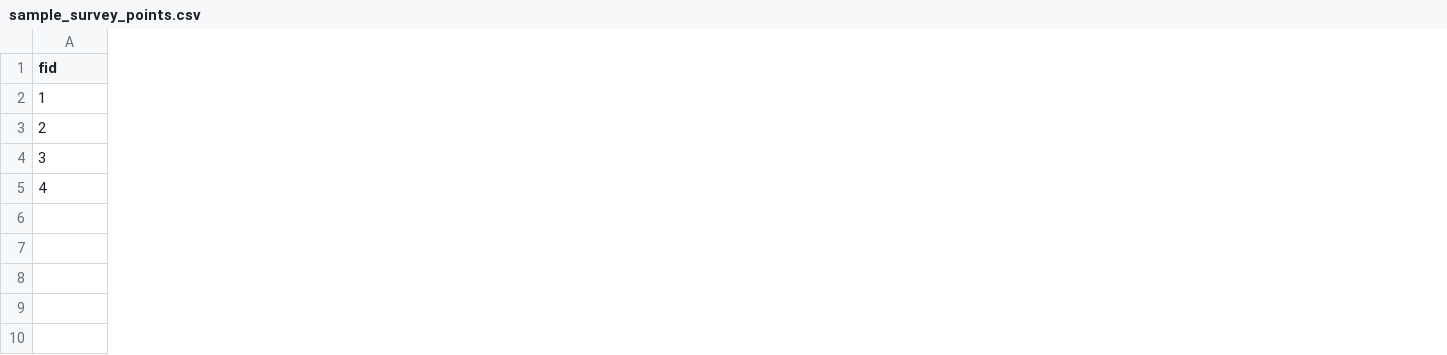
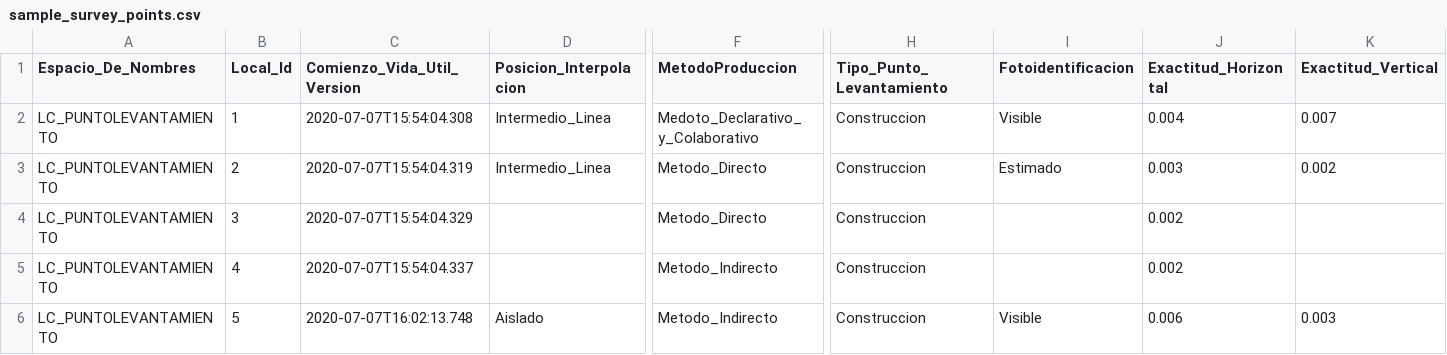
Before and after one commit to SwissTierrasColombia/Asistente-LADM-COL, a CSV file: asistente_ladm_col/resources/csv/sample_survey_points.csv, drawn as a sheet; only a part is shown, gaps mark what is left out; addresses are those after the commit; rows hold the shown columns only; the diff covers the shown part only; the diff names each change by its address in the sheet, - before the commit and + after, or states it on an @@ line.

```diff
--- a/asistente_ladm_col/resources/csv/sample_survey_points.csv
+++ b/asistente_ladm_col/resources/csv/sample_survey_points.csv
+column A (Espacio_De_Nombres), rows 2-5: all LC_PUNTOLEVANTAMIENTO
+column C (Comienzo_Vida_Util_Version), rows 2-5: 2020-07-07T15:54:04.308 | 2020-07-07T15:54:04.319 | 2020-07-07T15:54:04.329 | 2020-07-07T15:54:04.337
+column D (Posicion_Interpolacion), rows 2-3: Intermedio_Linea | Intermedio_Linea
+column F (MetodoProduccion), rows 2-5: Medoto_Declarativo_y_Colaborativo | Metodo_Directo | Metodo_Directo | Metodo_Indirecto
+column H (Tipo_Punto_Levantamiento), rows 2-5: all Construccion
+column I (Fotoidentificacion), rows 2-3: Visible | Estimado
+column J (Exactitud_Horizontal), rows 2-5: 0.004 | 0.003 | 0.002 | 0.002
+column K (Exactitud_Vertical), rows 2-3: 0.007 | 0.002
-B1: fid
+B1: Local_Id
+row 6: LC_PUNTOLEVANTAMIENTO | 5 | 2020-07-07T16:02:13.748 | Aislado | Metodo_Indirecto | Construccion | Visible | 0.006 | 0.003
```
Also changed, not shown: 11 removed columns and 16 edited cells elsewhere in this file, asistente_ladm_col/resources/csv/sample_boundary_points.csv, asistente_ladm_col/resources/csv/sample_control_points.csv, 3 other files.
